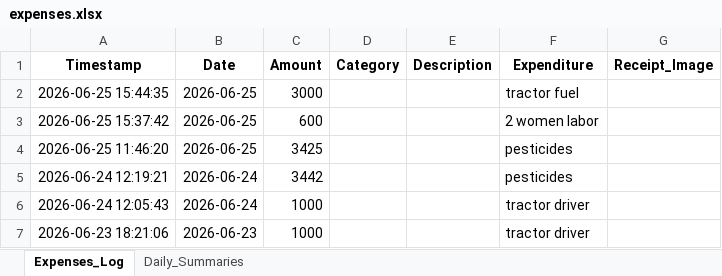
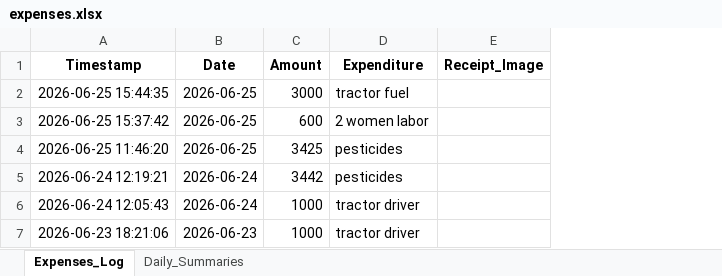
Before and after one commit to mylukhanush/farm_expences, an Excel workbook: expenses.xlsx, sheet Expenses_Log, drawn as a sheet; values as stored, in another font and other column widths than the file's, no borders; the diff names each change by its address in the sheet, - before the commit and + after, or states it on an @@ line.

```diff
--- a/expenses.xlsx (sheet Expenses_Log)
+++ b/expenses.xlsx (sheet Expenses_Log)
-column D (Category), empty
-column E (Description), empty
```
Also changed, not shown: 4 other files.
